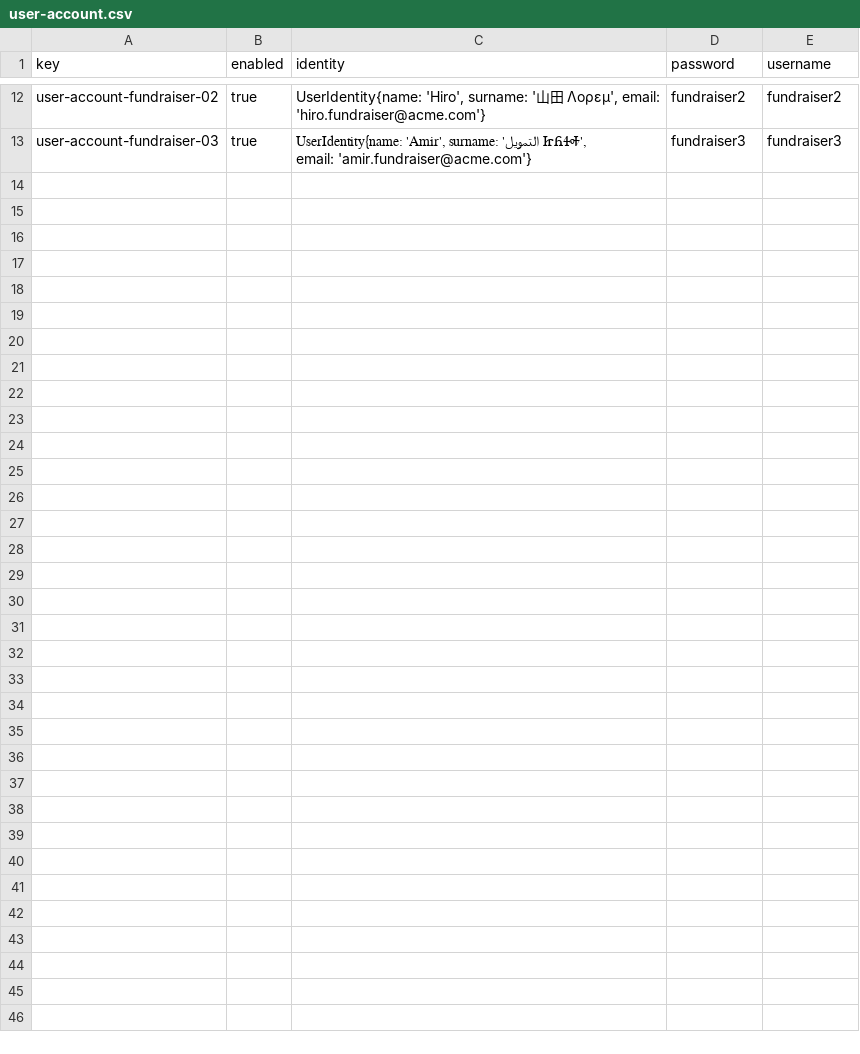
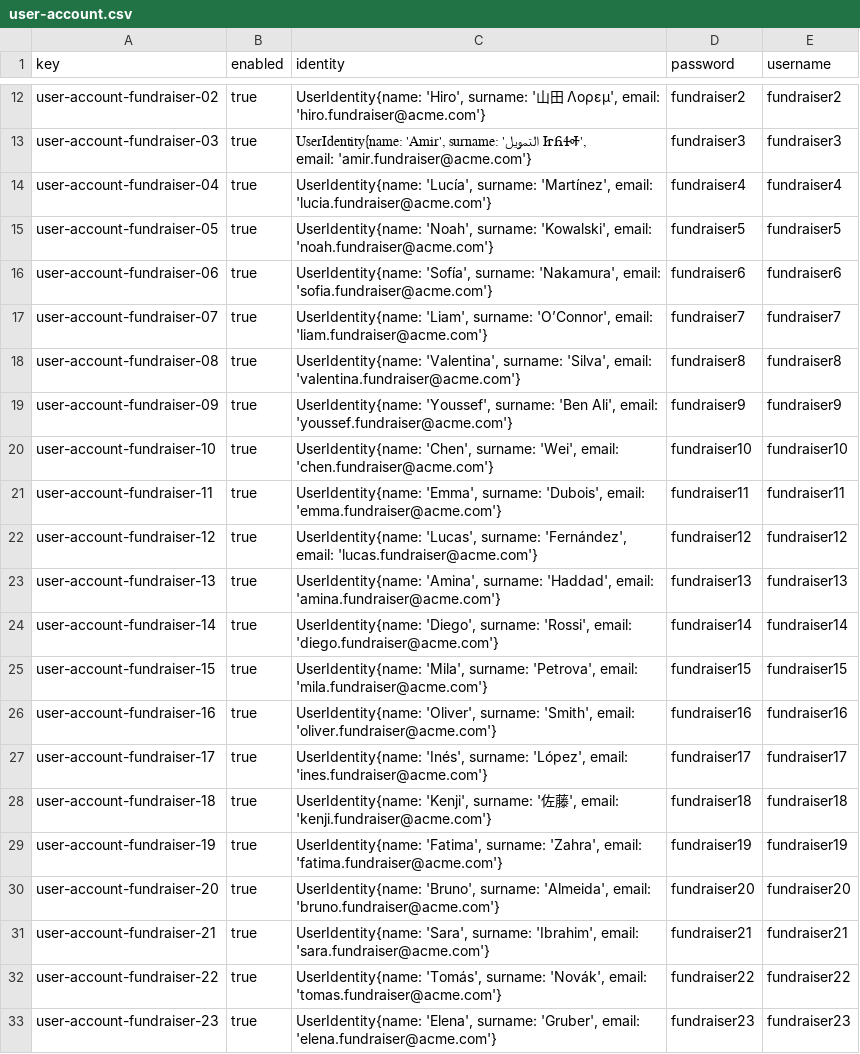
Before and after one commit to DP2-G-067/Acme-Starters-C, a CSV file: src/main/resources/WEB-INF/data/sample/batch-01/user-account.csv, drawn as a sheet; only a part is shown, gaps mark what is left out.

```diff
--- a/src/main/resources/WEB-INF/data/sample/batch-01/user-account.csv
+++ b/src/main/resources/WEB-INF/data/sample/batch-01/user-account.csv
@@ -13 +13,21 @@ user-account-fundraiser-02,true,"UserIdentity{name: 'Hiro', surname: '山田 Λ
 user-account-fundraiser-03,true,"UserIdentity{name: 'Amir', surname: 'التمويل ᏥᏲᏎᎭ', email: 'amir.fundraiser@acme.com'}",fundraiser3,fundraiser3
+user-account-fundraiser-04,true,"UserIdentity{name: 'Lucía', surname: 'Martínez', email: 'lucia.fundraiser@acme.com'}",fundraiser4,fundraiser4
+user-account-fundraiser-05,true,"UserIdentity{name: 'Noah', surname: 'Kowalski', email: 'noah.fundraiser@acme.com'}",fundraiser5,fundraiser5
+user-account-fundraiser-06,true,"UserIdentity{name: 'Sofía', surname: 'Nakamura', email: 'sofia.fundraiser@acme.com'}",fundraiser6,fundraiser6
+user-account-fundraiser-07,true,"UserIdentity{name: 'Liam', surname: 'O’Connor', email: 'liam.fundraiser@acme.com'}",fundraiser7,fundraiser7
+user-account-fundraiser-08,true,"UserIdentity{name: 'Valentina', surname: 'Silva', email: 'valentina.fundraiser@acme.com'}",fundraiser8,fundraiser8
+user-account-fundraiser-09,true,"UserIdentity{name: 'Youssef', surname: 'Ben Ali', email: 'youssef.fundraiser@acme.com'}",fundraiser9,fundraiser9
+user-account-fundraiser-10,true,"UserIdentity{name: 'Chen', surname: 'Wei', email: 'chen.fundraiser@acme.com'}",fundraiser10,fundraiser10
+user-account-fundraiser-11,true,"UserIdentity{name: 'Emma', surname: 'Dubois', email: 'emma.fundraiser@acme.com'}",fundraiser11,fundraiser11
+user-account-fundraiser-12,true,"UserIdentity{name: 'Lucas', surname: 'Fernández', email: 'lucas.fundraiser@acme.com'}",fundraiser12,fundraiser12
+user-account-fundraiser-13,true,"UserIdentity{name: 'Amina', surname: 'Haddad', email: 'amina.fundraiser@acme.com'}",fundraiser13,fundraiser13
+user-account-fundraiser-14,true,"UserIdentity{name: 'Diego', surname: 'Rossi', email: 'diego.fundraiser@acme.com'}",fundraiser14,fundraiser14
+user-account-fundraiser-15,true,"UserIdentity{name: 'Mila', surname: 'Petrova', email: 'mila.fundraiser@acme.com'}",fundraiser15,fundraiser15
+user-account-fundraiser-16,true,"UserIdentity{name: 'Oliver', surname: 'Smith', email: 'oliver.fundraiser@acme.com'}",fundraiser16,fundraiser16
+user-account-fundraiser-17,true,"UserIdentity{name: 'Inés', surname: 'López', email: 'ines.fundraiser@acme.com'}",fundraiser17,fundraiser17
+user-account-fundraiser-18,true,"UserIdentity{name: 'Kenji', surname: '佐藤', email: 'kenji.fundraiser@acme.com'}",fundraiser18,fundraiser18
+user-account-fundraiser-19,true,"UserIdentity{name: 'Fatima', surname: 'Zahra', email: 'fatima.fundraiser@acme.com'}",fundraiser19,fundraiser19
+user-account-fundraiser-20,true,"UserIdentity{name: 'Bruno', surname: 'Almeida', email: 'bruno.fundraiser@acme.com'}",fundraiser20,fundraiser20
+user-account-fundraiser-21,true,"UserIdentity{name: 'Sara', surname: 'Ibrahim', email: 'sara.fundraiser@acme.com'}",fundraiser21,fundraiser21
+user-account-fundraiser-22,true,"UserIdentity{name: 'Tomás', surname: 'Novák', email: 'tomas.fundraiser@acme.com'}",fundraiser22,fundraiser22
+user-account-fundraiser-23,true,"UserIdentity{name: 'Elena', surname: 'Gruber', email: 'elena.fundraiser@acme.com'}",fundraiser23,fundraiser23
```
Also changed, not shown: src/main/resources/WEB-INF/data/sample/batch-01/fundraiser.csv, src/main/resources/WEB-INF/data/sample/batch-01/tactic.csv, 11 other files.
